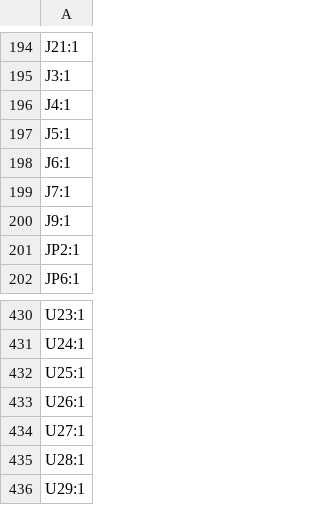
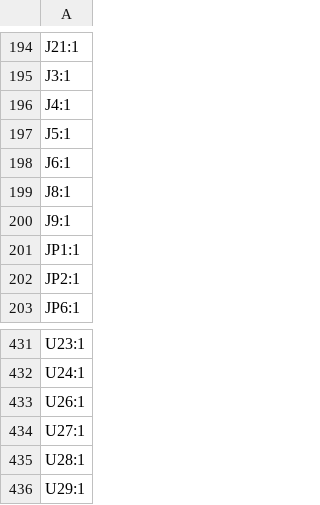
Before and after one commit to Twisted-Fields/rp2040-motor-controller, a CSV file: production/designators.csv, drawn as a sheet; only a part is shown, gaps mark what is left out.

```diff
--- a/production/designators.csv
+++ b/production/designators.csv
@@ -198,4 +198,5 @@ J5:1
 J6:1
-J7:1
+J8:1
 J9:1
+JP1:1
 JP2:1
@@ -431,3 +432,2 @@ U23:1
 U24:1
-U25:1
 U26:1
```
Also changed, not shown: RP2040_motor.csv, production/bom.csv, 28 other files.
